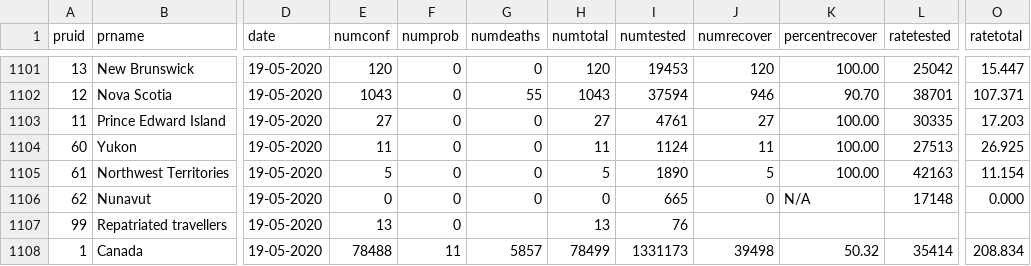
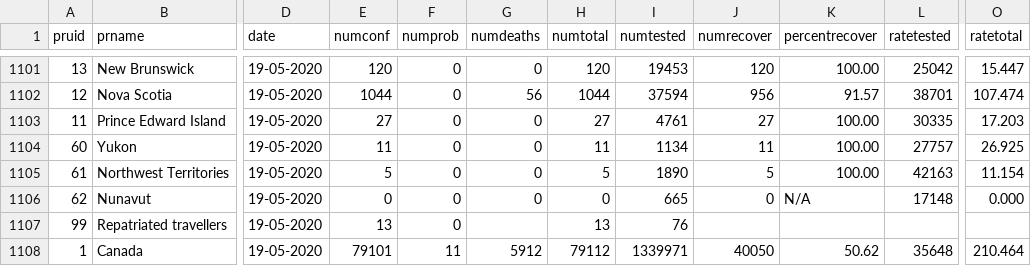
Before and after one commit to dlanger/coronavirus-hc-infobase-archive-OLD, a CSV file: CA__covid19__latest.csv, drawn as a sheet; only a part is shown, gaps mark what is left out; the diff covers the shown part only; the diff names each change by its address in the sheet, - before the commit and + after, or states it on an @@ line.

```diff
--- a/CA__covid19__latest.csv
+++ b/CA__covid19__latest.csv
-E1102 (numconf): 1043
+E1102 (numconf): 1044
-G1102 (numdeaths): 55
+G1102 (numdeaths): 56
-H1102 (numtotal): 1043
+H1102 (numtotal): 1044
-J1102 (numrecover): 946
+J1102 (numrecover): 956
-K1102 (percentrecover): 90.70
+K1102 (percentrecover): 91.57
-O1102 (ratetotal): 107.371
+O1102 (ratetotal): 107.474
-I1104 (numtested): 1124
+I1104 (numtested): 1134
-L1104 (ratetested): 27513
+L1104 (ratetested): 27757
-E1108 (numconf): 78488
+E1108 (numconf): 79101
-G1108 (numdeaths): 5857
+G1108 (numdeaths): 5912
-H1108 (numtotal): 78499
+H1108 (numtotal): 79112
-I1108 (numtested): 1331173
+I1108 (numtested): 1339971
-J1108 (numrecover): 39498
+J1108 (numrecover): 40050
-K1108 (percentrecover): 50.32
+K1108 (percentrecover): 50.62
-L1108 (ratetested): 35414
+L1108 (ratetested): 35648
-O1108 (ratetotal): 208.834
+O1108 (ratetotal): 210.464
```
Also changed, not shown: 30 edited cells elsewhere in this file, 1 other file.
